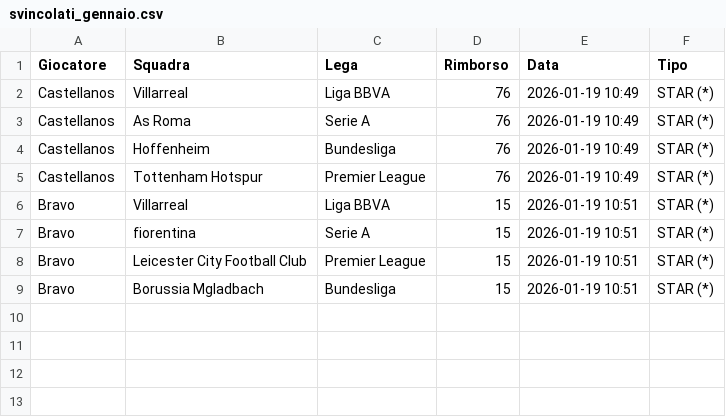
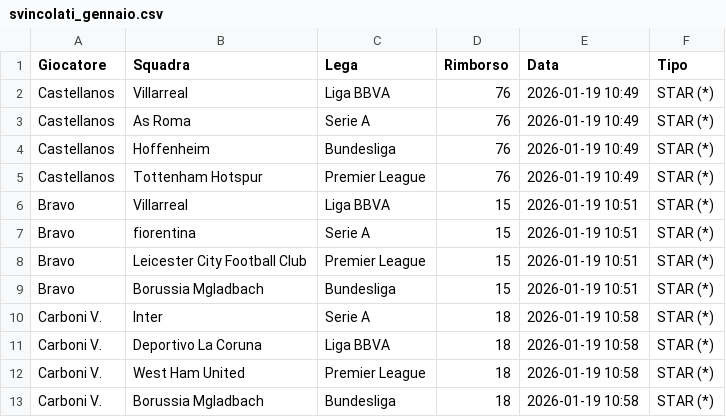
Before and after one commit to boo99ooq/LFM, a CSV file: svincolati_gennaio.csv, drawn as a sheet; the diff names each change by its address in the sheet, - before the commit and + after, or states it on an @@ line.

Commit message:
Log Carboni V.

```diff
--- a/svincolati_gennaio.csv
+++ b/svincolati_gennaio.csv
+row 10: Carboni V. | Inter | Serie A | 18 | 2026-01-19 10:58 | STAR (*)
+row 11: Carboni V. | Deportivo La Coruna | Liga BBVA | 18 | 2026-01-19 10:58 | STAR (*)
+row 12: Carboni V. | West Ham United | Premier League | 18 | 2026-01-19 10:58 | STAR (*)
+row 13: Carboni V. | Borussia Mgladbach | Bundesliga | 18 | 2026-01-19 10:58 | STAR (*)
```
